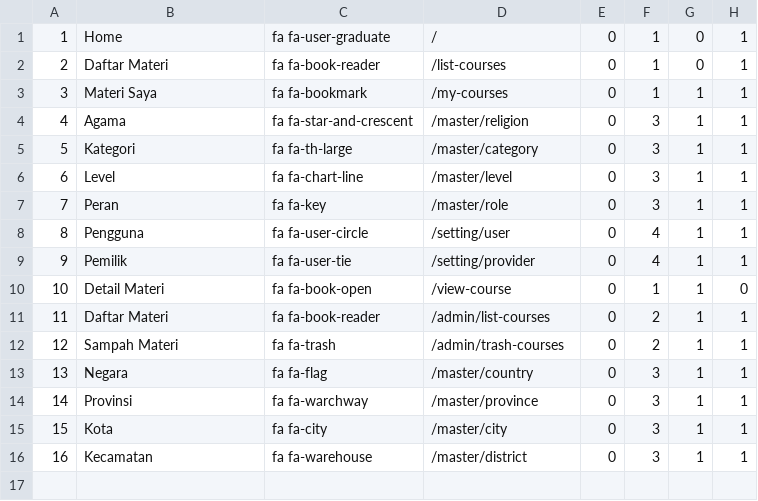
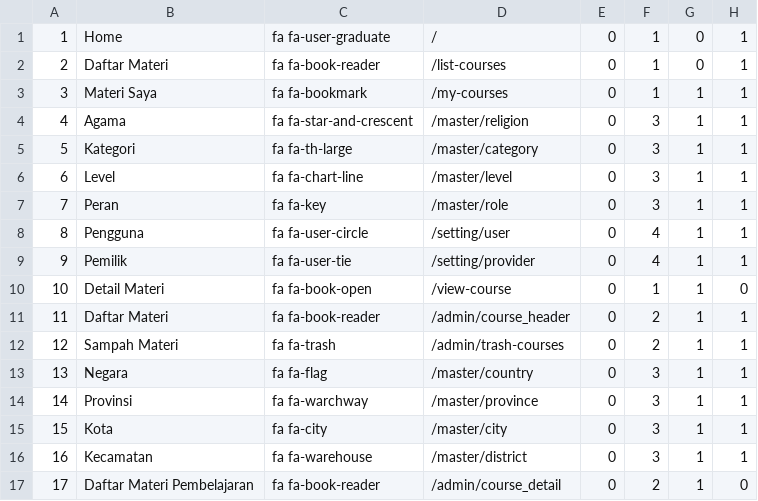
Before and after one commit to MrAisenodni/rs_maternal, a CSV file: database/csv/Settings/Menu.csv, drawn as a sheet.

Commit message:
updated manajemen course detail

```diff
--- a/database/csv/Settings/Menu.csv
+++ b/database/csv/Settings/Menu.csv
@@ -10,3 +10,3 @@
 10;Detail Materi;fa fa-book-open;/view-course;0;1;1;0
-11;Daftar Materi;fa fa-book-reader;/admin/list-courses;0;2;1;1
+11;Daftar Materi;fa fa-book-reader;/admin/course_header;0;2;1;1
 12;Sampah Materi;fa fa-trash;/admin/trash-courses;0;2;1;1
@@ -16 +16,2 @@
 16;Kecamatan;fa fa-warehouse;/master/district;0;3;1;1
+17;Daftar Materi Pembelajaran;fa fa-book-reader;/admin/course_detail;0;2;1;0
```
Also changed, not shown: database/csv/Settings/MenuAccess.csv, 20 other files.
